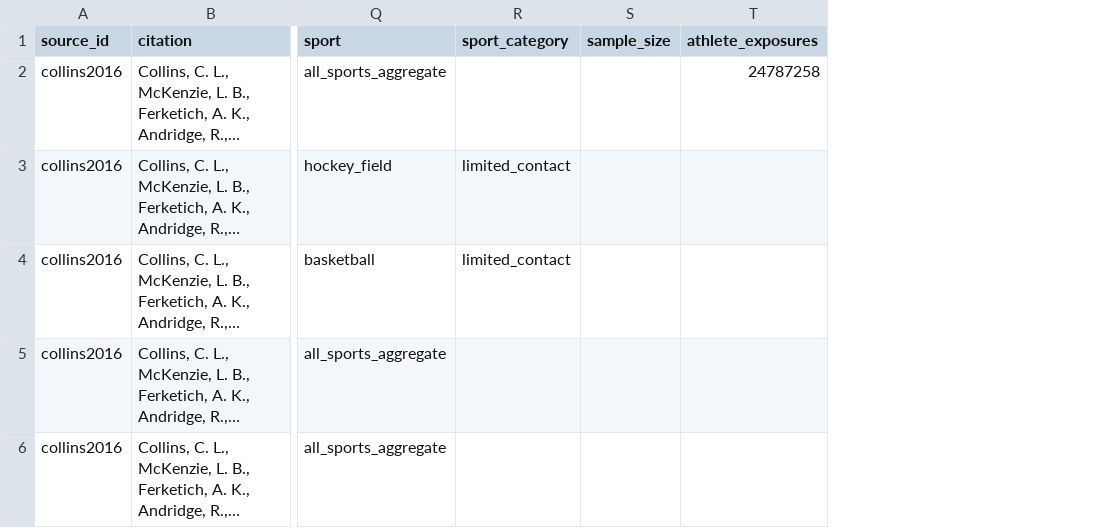
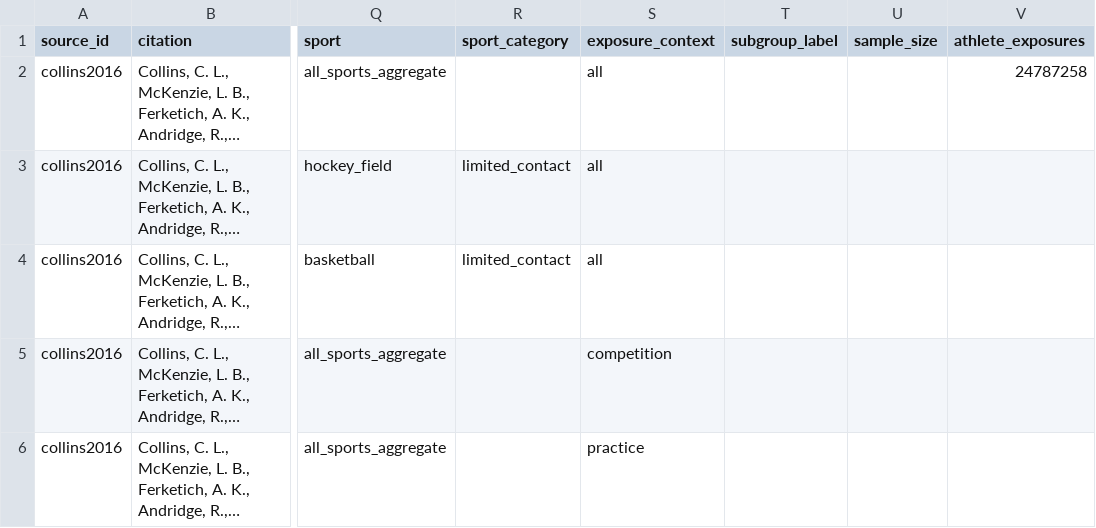
Before and after one commit to Vihaan-Banga/youth-dental-injury-database, a CSV file: data/extracted/collins2016.csv, drawn as a sheet; only a part is shown, gaps mark what is left out; long unchanged cells end in …; the diff names each change by its address in the sheet, - before the commit and + after, or states it on an @@ line.

Commit message:
Add exposure_context + subgroup_label columns; pipeline now passes with 0 warnings
Resolves the schema-design todo flagged in the 2026-05-22 decision log
(option A — add the columns now rather than wait for the 10th source).

- DATA_DICTIONARY.md: two new columns documented with allowed values,
  plus a new "Exposure context and subgroup rows" section defining the
  uniqueness key (sport × sex × age × level × basis × exposure_context
  × subgroup_label × season).
- scripts/07_harmonize.py: EXPECTED_COLUMNS extended; sort key includes
  the new columns for stable diffs.
- scripts/08_validate.py: new categorical check on exposure_context;
  C10 uniqueness key now includes both new columns; C10 was downgraded
  WARN -> FAIL since the schema now allows clean disambiguation.
- scripts/06_write_pilot_extractions.py: the 11 pilot rows tagged with
  the new columns. collins2016: 3 rows now have exposure_context in
  {all, competition, practice}. labella2002: 2 rows now have
  subgroup_label in {mouthguard_users, mouthguard_nonusers}.
- docs/decisions.md: 2026-05-23 entry recording the decision and
  implementation.

Validation status: 11 rows, 3 sources, 0 FAILs, 0 WARNs.

```diff
--- a/data/extracted/collins2016.csv
+++ b/data/extracted/collins2016.csv
+column S (exposure_context), rows 2-6: all | all | all | competition | practice
+column T (subgroup_label), empty
```
Also changed, not shown: data/extracted/labella2002.csv, data/extracted/stewart2009.csv, 7 other files.
